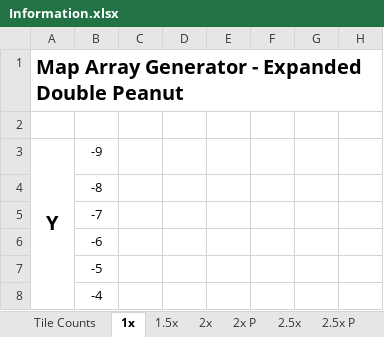
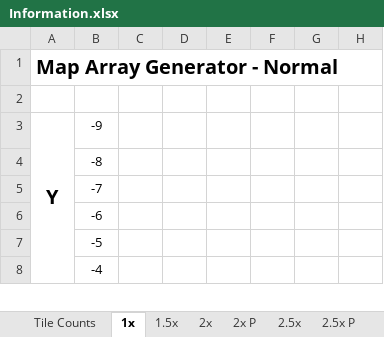
Before and after one commit to awesomenesser/catan-randomizer-extreme, an Excel workbook: Information.xlsx, sheet 1x, drawn as a sheet; only a part is shown; values as stored, in another font and other column widths than the file's, no borders; charts and pictures not drawn; the diff names each change by its address in the sheet, - before the commit and + after, or states it on an @@ line.

Commit message:
Adding desert placement options (non-coastal and non-adjacent) Working on adding dock randomization Updating dock art to work with new hex tile rotation system Added map search functions to find nearby ocean tiles and coastal tile lists Added a remove array modifier to complement the random array modified

```diff
--- a/Information.xlsx (sheet 1x)
+++ b/Information.xlsx (sheet 1x)
-A1: Map Array Generator - Expanded Double Peanut
+A1: Map Array Generator - Normal
```
Also changed, not shown: sheet 2x, sheet 1.5x, 15 other files.
